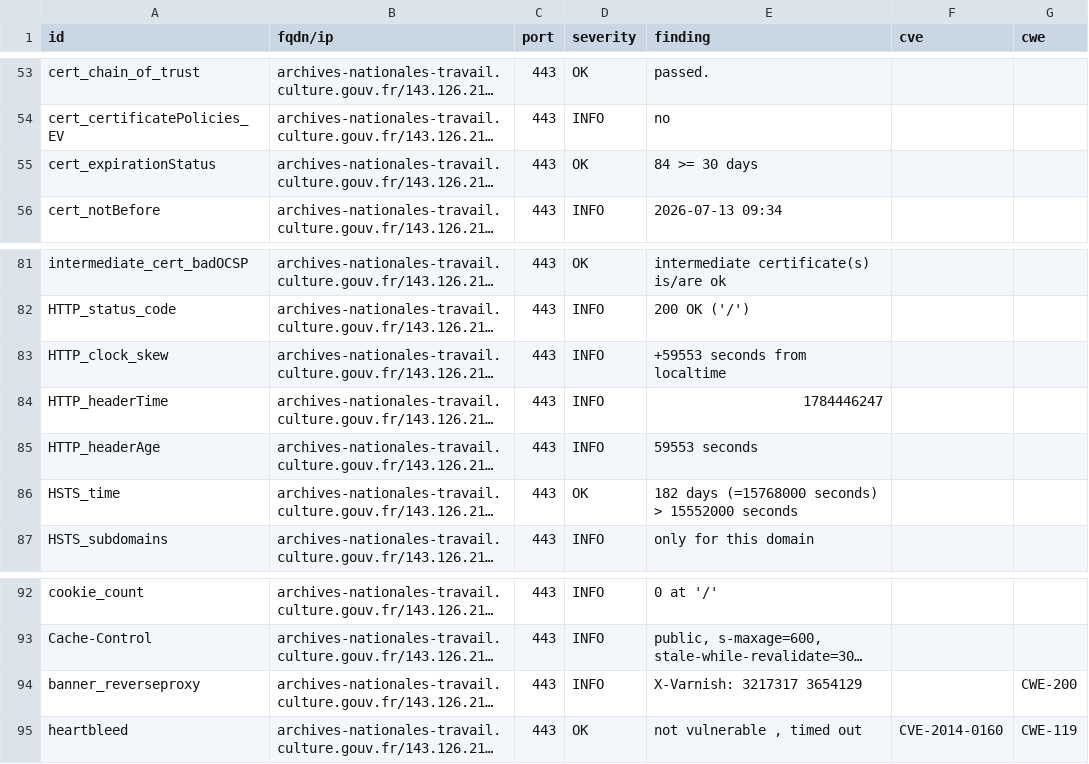
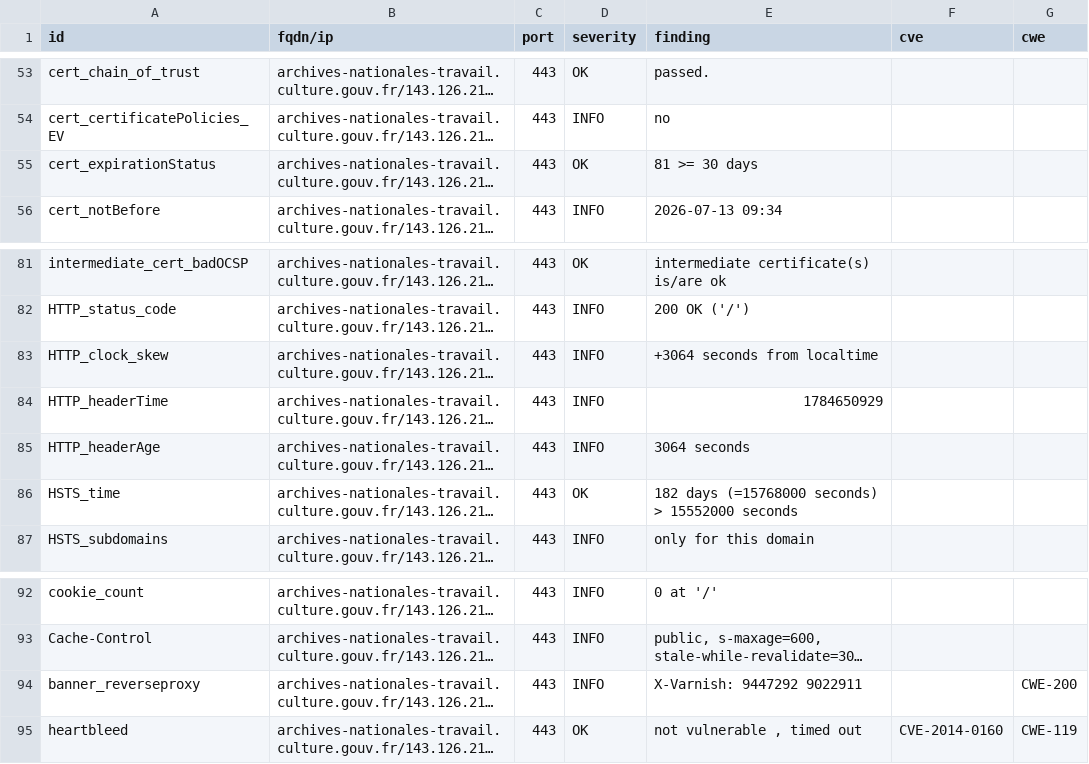
Before and after one commit to culturegouv/dashlord, a CSV file: results/aHR0cHM6Ly9hcmNoaXZlcy1uYXRpb25hbGVzLXRyYXZhaWwuY3VsdHVyZS5nb3V2LmZyL0ZhaXJlLXVuZS1yZWNoZXJjaGUvQXJjaGl2ZXMtZW4tbGlnbmU=/testssl.csv, drawn as a sheet; only a part is shown, gaps mark what is left out; long unchanged cells end in …; the diff names each change by its address in the sheet, - before the commit and + after, or states it on an @@ line.

```diff
--- a/results/aHR0cHM6Ly9hcmNoaXZlcy1uYXRpb25hbGVzLXRyYXZhaWwuY3VsdHVyZS5nb3V2LmZyL0ZhaXJlLXVuZS1yZWNoZXJjaGUvQXJjaGl2ZXMtZW4tbGlnbmU=/testssl.csv
+++ b/results/aHR0cHM6Ly9hcmNoaXZlcy1uYXRpb25hbGVzLXRyYXZhaWwuY3VsdHVyZS5nb3V2LmZyL0ZhaXJlLXVuZS1yZWNoZXJjaGUvQXJjaGl2ZXMtZW4tbGlnbmU=/testssl.csv
-E55 (finding): 84 >= 30 days
+E55 (finding): 81 >= 30 days
-E83 (finding): +59553 seconds from localtime
+E83 (finding): +3064 seconds from localtime
-E84 (finding): 1784446247
+E84 (finding): 1784650929
-E85 (finding): 59553 seconds
+E85 (finding): 3064 seconds
-E94 (finding): X-Varnish: 3217317 3654129
+E94 (finding): X-Varnish: 9447292 9022911
```
Also changed, not shown: 7 other files.
